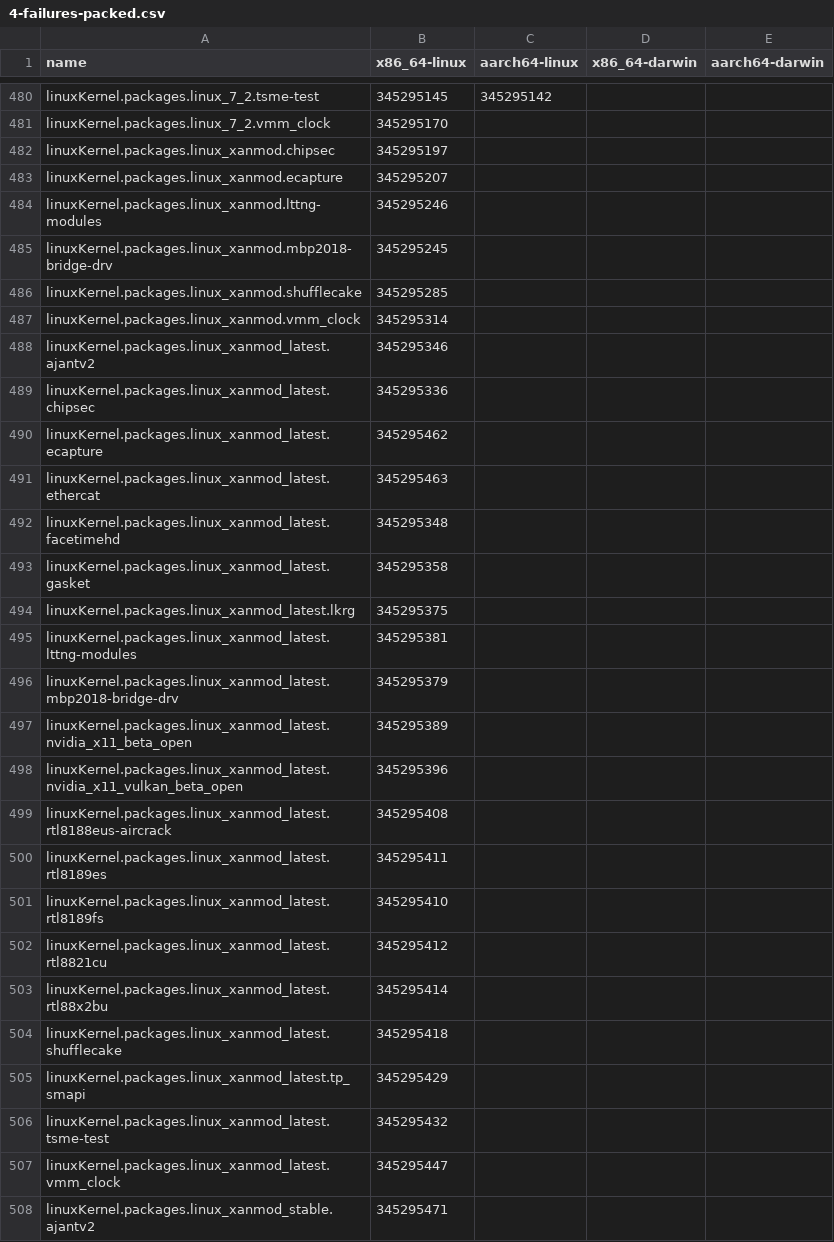
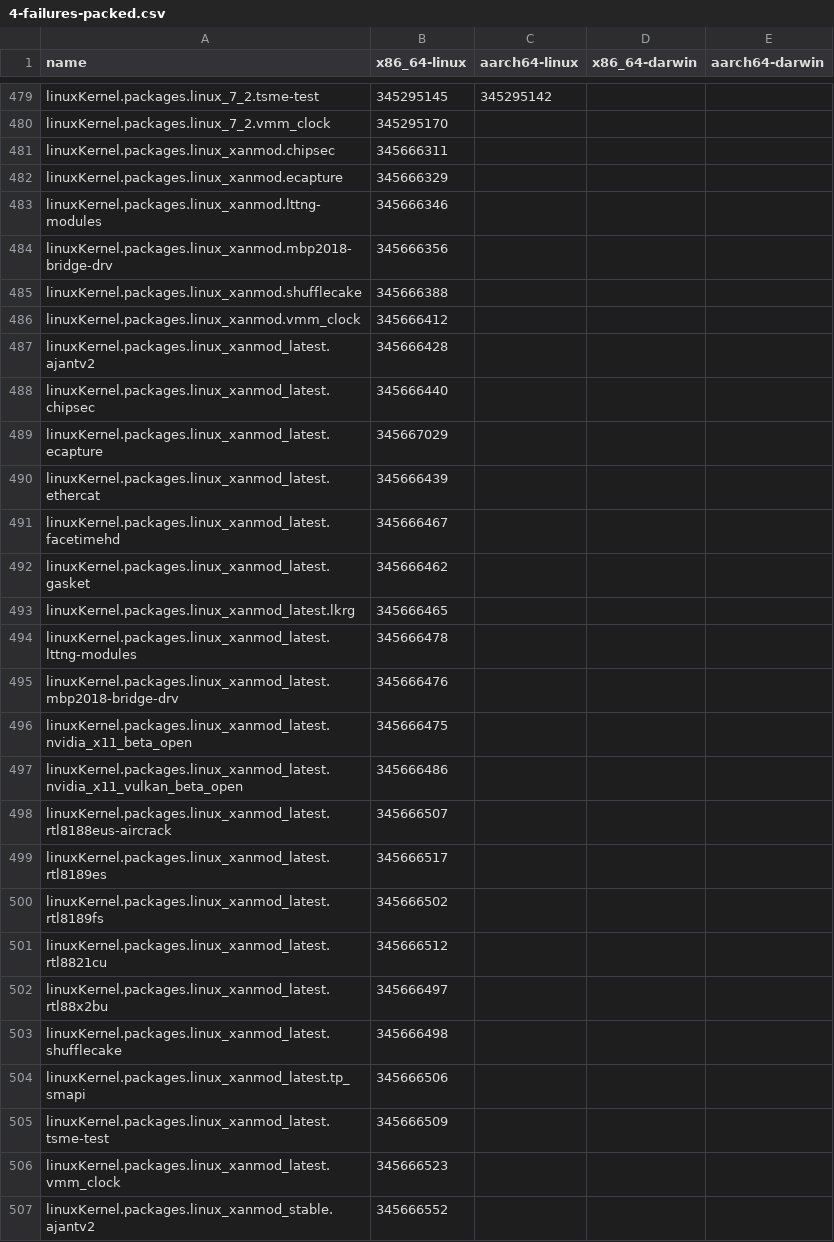
Before and after one commit to Sigmanificient/nixpkgs-failure-notify, a CSV file: results/trunk/4-failures-packed.csv, drawn as a sheet; only a part is shown, gaps mark what is left out; the diff covers the shown part only.

```diff
--- a/results/trunk/4-failures-packed.csv
+++ b/results/trunk/4-failures-packed.csv
@@ -481,28 +480,28 @@ linuxKernel.packages.linux_7_2.tsme-test,345295145,345295142,,
 linuxKernel.packages.linux_7_2.vmm_clock,345295170,,,
-linuxKernel.packages.linux_xanmod.chipsec,345295197,,,
-linuxKernel.packages.linux_xanmod.ecapture,345295207,,,
-linuxKernel.packages.linux_xanmod.lttng-modules,345295246,,,
-linuxKernel.packages.linux_xanmod.mbp2018-bridge-drv,345295245,,,
-linuxKernel.packages.linux_xanmod.shufflecake,345295285,,,
-linuxKernel.packages.linux_xanmod.vmm_clock,345295314,,,
-linuxKernel.packages.linux_xanmod_latest.ajantv2,345295346,,,
-linuxKernel.packages.linux_xanmod_latest.chipsec,345295336,,,
-linuxKernel.packages.linux_xanmod_latest.ecapture,345295462,,,
-linuxKernel.packages.linux_xanmod_latest.ethercat,345295463,,,
-linuxKernel.packages.linux_xanmod_latest.facetimehd,345295348,,,
-linuxKernel.packages.linux_xanmod_latest.gasket,345295358,,,
-linuxKernel.packages.linux_xanmod_latest.lkrg,345295375,,,
-linuxKernel.packages.linux_xanmod_latest.lttng-modules,345295381,,,
-linuxKernel.packages.linux_xanmod_latest.mbp2018-bridge-drv,345295379,,,
-linuxKernel.packages.linux_xanmod_latest.nvidia_x11_beta_open,345295389,,,
-linuxKernel.packages.linux_xanmod_latest.nvidia_x11_vulkan_beta_open,345295396,,,
-linuxKernel.packages.linux_xanmod_latest.rtl8188eus-aircrack,345295408,,,
-linuxKernel.packages.linux_xanmod_latest.rtl8189es,345295411,,,
-linuxKernel.packages.linux_xanmod_latest.rtl8189fs,345295410,,,
-linuxKernel.packages.linux_xanmod_latest.rtl8821cu,345295412,,,
-linuxKernel.packages.linux_xanmod_latest.rtl88x2bu,345295414,,,
-linuxKernel.packages.linux_xanmod_latest.shufflecake,345295418,,,
-linuxKernel.packages.linux_xanmod_latest.tp_smapi,345295429,,,
-linuxKernel.packages.linux_xanmod_latest.tsme-test,345295432,,,
-linuxKernel.packages.linux_xanmod_latest.vmm_clock,345295447,,,
-linuxKernel.packages.linux_xanmod_stable.ajantv2,345295471,,,
+linuxKernel.packages.linux_xanmod.chipsec,345666311,,,
+linuxKernel.packages.linux_xanmod.ecapture,345666329,,,
+linuxKernel.packages.linux_xanmod.lttng-modules,345666346,,,
+linuxKernel.packages.linux_xanmod.mbp2018-bridge-drv,345666356,,,
+linuxKernel.packages.linux_xanmod.shufflecake,345666388,,,
+linuxKernel.packages.linux_xanmod.vmm_clock,345666412,,,
+linuxKernel.packages.linux_xanmod_latest.ajantv2,345666428,,,
+linuxKernel.packages.linux_xanmod_latest.chipsec,345666440,,,
+linuxKernel.packages.linux_xanmod_latest.ecapture,345667029,,,
+linuxKernel.packages.linux_xanmod_latest.ethercat,345666439,,,
+linuxKernel.packages.linux_xanmod_latest.facetimehd,345666467,,,
+linuxKernel.packages.linux_xanmod_latest.gasket,345666462,,,
+linuxKernel.packages.linux_xanmod_latest.lkrg,345666465,,,
+linuxKernel.packages.linux_xanmod_latest.lttng-modules,345666478,,,
+linuxKernel.packages.linux_xanmod_latest.mbp2018-bridge-drv,345666476,,,
+linuxKernel.packages.linux_xanmod_latest.nvidia_x11_beta_open,345666475,,,
+linuxKernel.packages.linux_xanmod_latest.nvidia_x11_vulkan_beta_open,345666486,,,
+linuxKernel.packages.linux_xanmod_latest.rtl8188eus-aircrack,345666507,,,
+linuxKernel.packages.linux_xanmod_latest.rtl8189es,345666517,,,
+linuxKernel.packages.linux_xanmod_latest.rtl8189fs,345666502,,,
+linuxKernel.packages.linux_xanmod_latest.rtl8821cu,345666512,,,
+linuxKernel.packages.linux_xanmod_latest.rtl88x2bu,345666497,,,
+linuxKernel.packages.linux_xanmod_latest.shufflecake,345666498,,,
+linuxKernel.packages.linux_xanmod_latest.tp_smapi,345666506,,,
+linuxKernel.packages.linux_xanmod_latest.tsme-test,345666509,,,
+linuxKernel.packages.linux_xanmod_latest.vmm_clock,345666523,,,
+linuxKernel.packages.linux_xanmod_stable.ajantv2,345666552,,,
```
Also changed, not shown: 18 added rows, 6 removed rows and 110 edited cells elsewhere in this file, results/trunk/2-failures.csv, results/trunk/3-failures-aarch64-darwin.csv, 5 other files.
